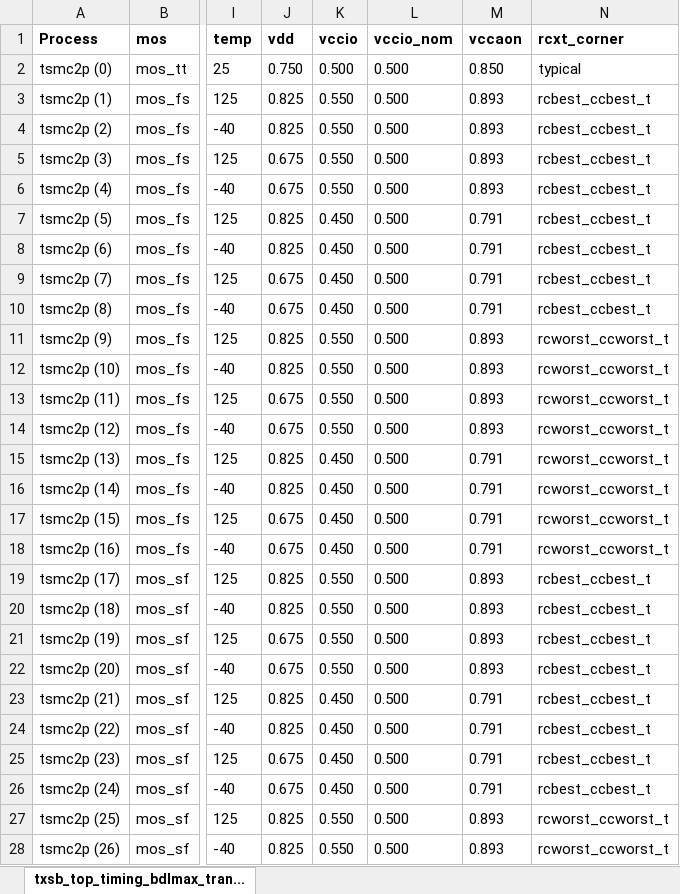
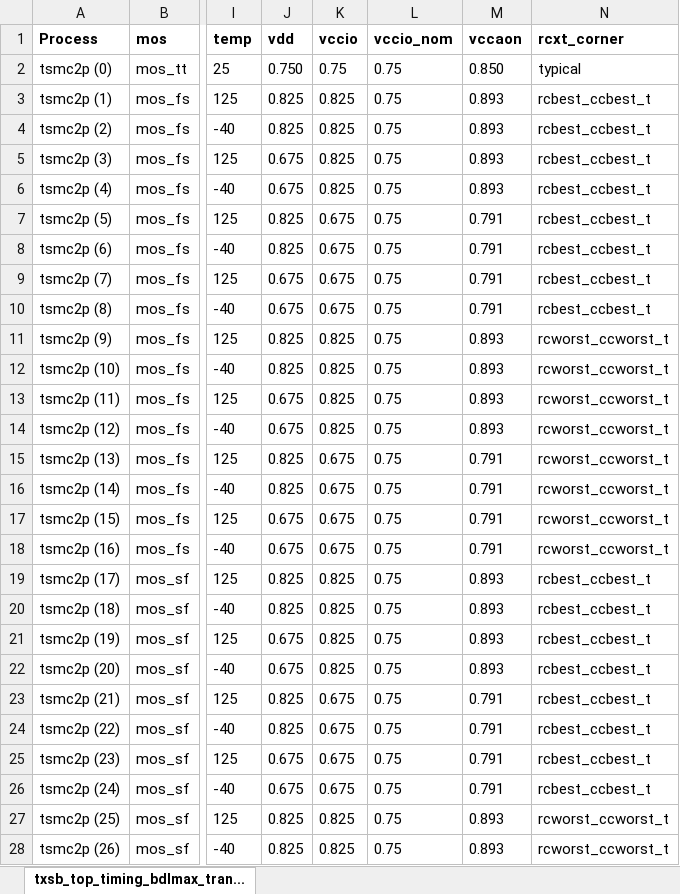
Before and after one commit to tien2032002/excel, an Excel workbook: txsb_top_timing_bdlmax_tran_tsmc2p_meas.xlsx, sheet txsb_top_timing_bdlmax_tran..., drawn as a sheet; only a part is shown, gaps mark what is left out; values as stored, in another font and other column widths than the file's, no borders; the diff covers the shown part only; the diff names each change by its address in the sheet, - before the commit and + after, or states it on an @@ line.

Commit message:
''

```diff
--- a/txsb_top_timing_bdlmax_tran_tsmc2p_meas.xlsx (sheet txsb_top_timing_bdlmax_tran...)
+++ b/txsb_top_timing_bdlmax_tran_tsmc2p_meas.xlsx (sheet txsb_top_timing_bdlmax_tran...)
-K2 (vccio): 0.500
+K2 (vccio): 0.75
-L2:L28 (vccio_nom): 0.500
+L2:L28 (vccio_nom): 0.75
-K3:K6 (vccio): 0.550
+K3:K6 (vccio): 0.825
-K7:K10 (vccio): 0.450
+K7:K10 (vccio): 0.675
-K11:K14 (vccio): 0.550
+K11:K14 (vccio): 0.825
-K15:K18 (vccio): 0.450
+K15:K18 (vccio): 0.675
-K19:K22 (vccio): 0.550
+K19:K22 (vccio): 0.825
-K23:K26 (vccio): 0.450
+K23:K26 (vccio): 0.675
-K27:K28 (vccio): 0.550
+K27:K28 (vccio): 0.825
```
Also changed, not shown: 80 edited cells elsewhere in this sheet.
